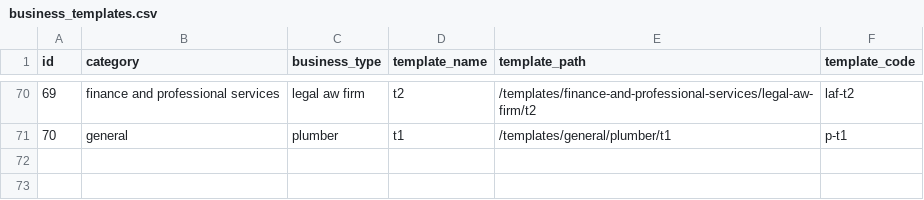
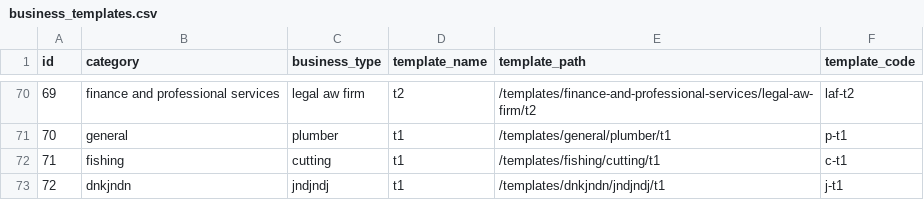
Before and after one commit to relladinesh/AgenticThatWAAS, a CSV file: data csv/business_templates.csv, drawn as a sheet; only a part is shown, gaps mark what is left out.

Commit message:
Auto-sync templates from local

```diff
--- a/data csv/business_templates.csv
+++ b/data csv/business_templates.csv
@@ -71 +71,3 @@ id,category,business_type,template_name,template_path,template_code
 70,"general","plumber","t1","/templates/general/plumber/t1","p-t1"
+71,"fishing","cutting","t1","/templates/fishing/cutting/t1","c-t1"
+72,"dnkjndn","jndjndj","t1","/templates/dnkjndn/jndjndj/t1","j-t1"
```
Also changed, not shown: 6 other files.
